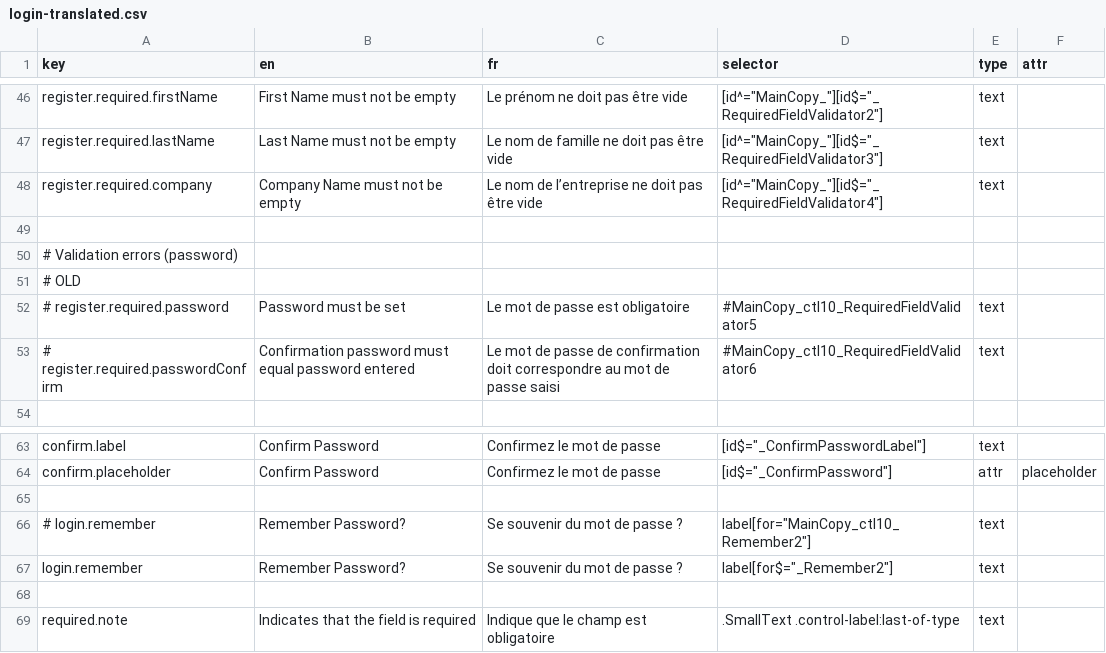
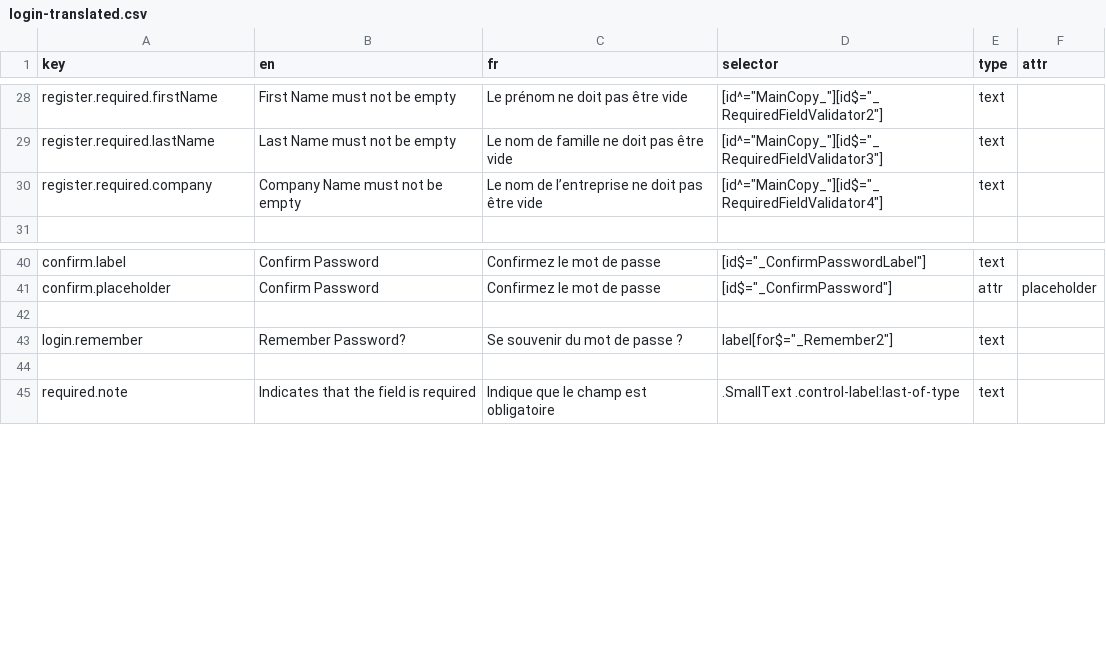
Before and after one commit to prospercanada/i18n-thrive, a CSV file: i18n-build/login-translated.csv, drawn as a sheet; only a part is shown, gaps mark what is left out; the diff covers the shown part only.

```diff
--- a/i18n-build/login-translated.csv
+++ b/i18n-build/login-translated.csv
@@ -48,7 +30,2 @@ register.required.lastName,Last Name must not be empty,Le nom de famille ne doit
 register.required.company,Company Name must not be empty,Le nom de l’entreprise ne doit pas être vide,[id^="MainCopy_"][id$="_RequiredFieldValidator4"],text,
-
-# Validation errors (password)
-# OLD
-# register.required.password,Password must be set,Le mot de passe est obligatoire,#MainCopy_ctl10_RequiredFieldValidator5,text,
-# register.required.passwordConfirm,Confirmation password must equal password entered,Le mot de passe de confirmation doit correspondre au mot de passe saisi,#MainCopy_ctl10_RequiredFieldValidator6,text,
 
@@ -65,3 +42,2 @@ confirm.placeholder,Confirm Password,Confirmez le mot de passe,[id$="_ConfirmPas
 
-# login.remember,Remember Password?,Se souvenir du mot de passe ?,label[for="MainCopy_ctl10_Remember2"],text,
 login.remember,Remember Password?,Se souvenir du mot de passe ?,label[for$="_Remember2"],text,
```
Also changed, not shown: 18 removed rows elsewhere in this file, 2 other files.
